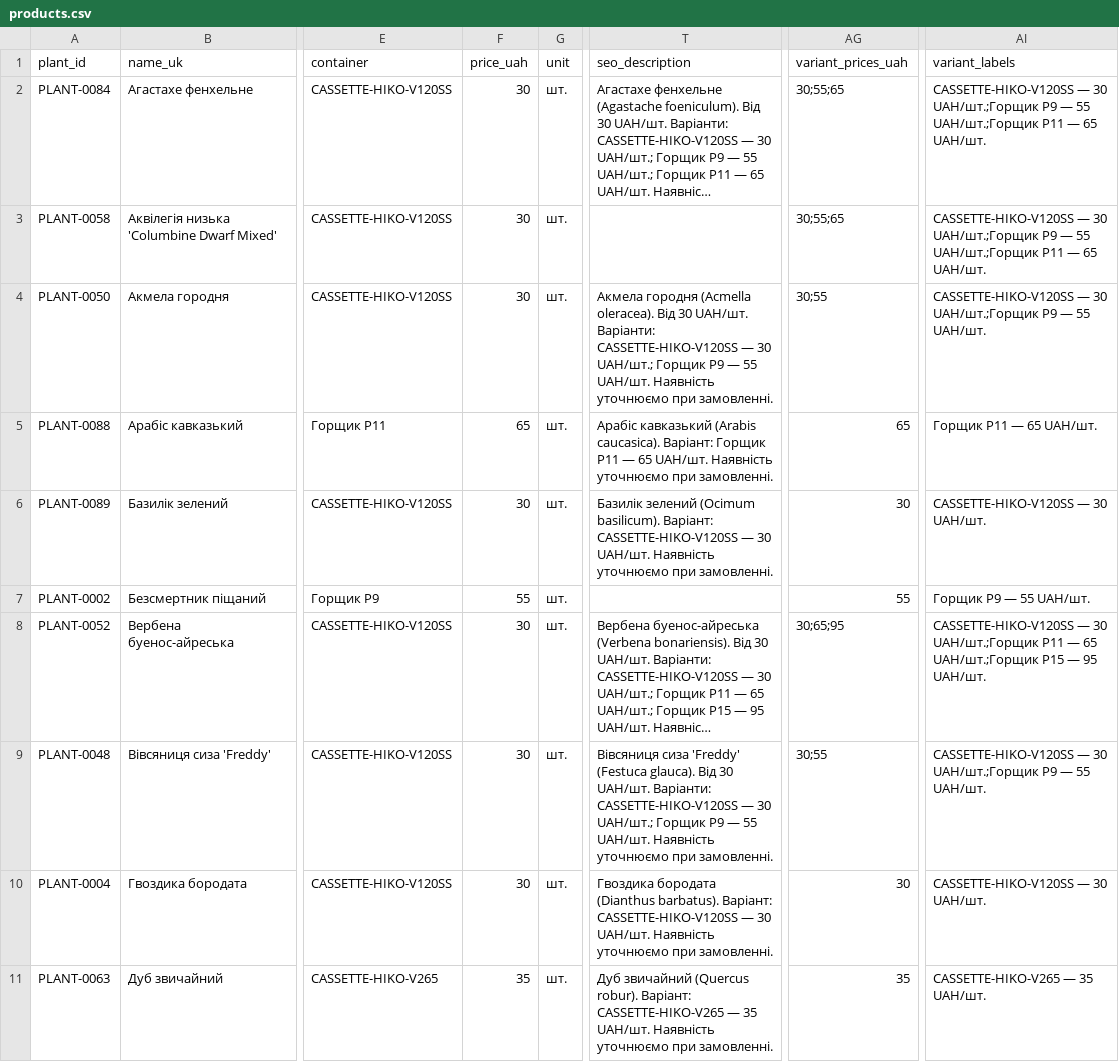
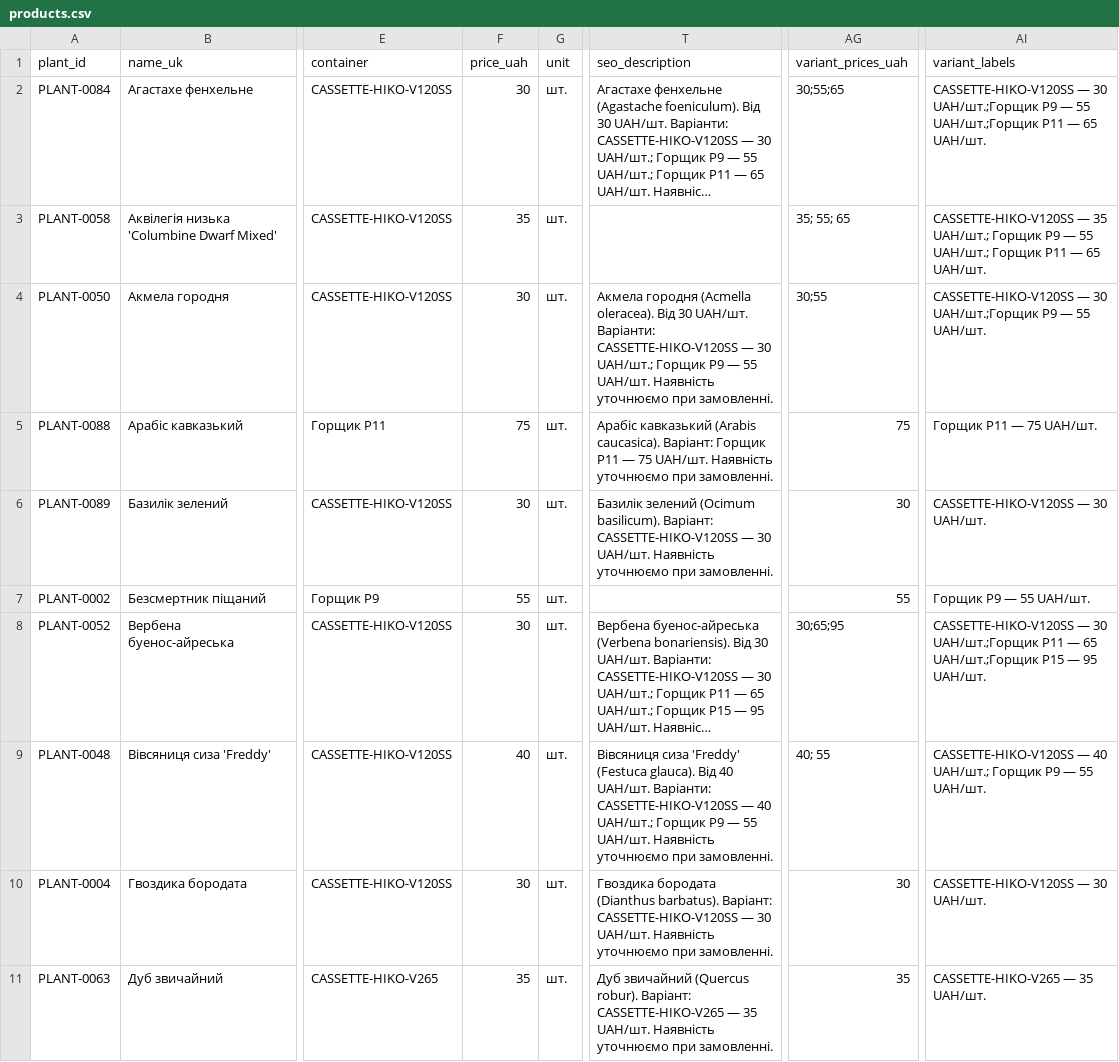
Before and after one commit to prikhodkoab-source/flora-aroma-site, a CSV file: data/products.csv, drawn as a sheet; only a part is shown, gaps mark what is left out; long unchanged cells end in …; the diff covers the shown part only; the diff names each change by its address in the sheet, - before the commit and + after, or states it on an @@ line.

Commit message:
Align storefront prices with approved Prom retail prices

```diff
--- a/data/products.csv
+++ b/data/products.csv
-F3 (price_uah): 30
+F3 (price_uah): 35
-AG3 (variant_prices_uah): 30;55;65
+AG3 (variant_prices_uah): 35; 55; 65
-AI3 (variant_labels): CASSETTE-HIKO-V120SS — 30 UAH/шт.;Горщик P9 — 55 UAH/шт.;Горщик P11 —…
+AI3 (variant_labels): CASSETTE-HIKO-V120SS — 35 UAH/шт.; Горщик P9 — 55 UAH/шт.; Горщик P11 —…
-F5 (price_uah): 65
+F5 (price_uah): 75
-T5 (seo_description): …P11 — 65 UAH/шт. Наявність…
+T5 (seo_description): …P11 — 75 UAH/шт. Наявність…
-AG5 (variant_prices_uah): 65
+AG5 (variant_prices_uah): 75
-AI5 (variant_labels): Горщик P11 — 65 UAH/шт.
+AI5 (variant_labels): Горщик P11 — 75 UAH/шт.
-F9 (price_uah): 30
+F9 (price_uah): 40
-T9 (seo_description): …glauca). Від 30 UAH/шт. Варіанти: CASSETTE-HIKO-V120SS — 30 UAH/шт.; Горщик…
+T9 (seo_description): …glauca). Від 40 UAH/шт. Варіанти: CASSETTE-HIKO-V120SS — 40 UAH/шт.; Горщик…
-AG9 (variant_prices_uah): 30;55
+AG9 (variant_prices_uah): 40; 55
-AI9 (variant_labels): CASSETTE-HIKO-V120SS — 30 UAH/шт.;Горщик P9 —…
+AI9 (variant_labels): CASSETTE-HIKO-V120SS — 40 UAH/шт.; Горщик P9 —…
```
Also changed, not shown: 105 edited cells elsewhere in this file, 7 other files.
